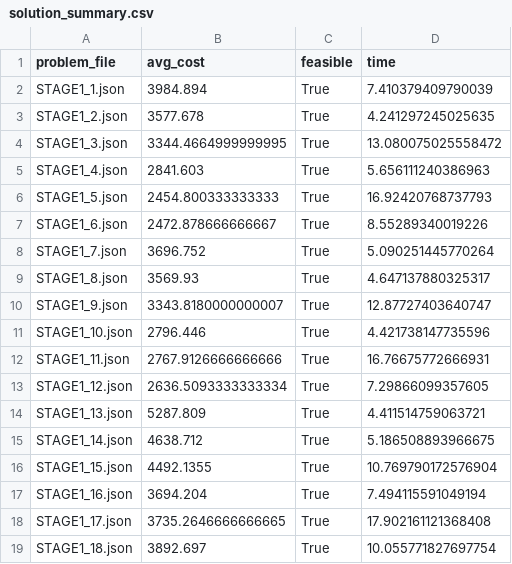
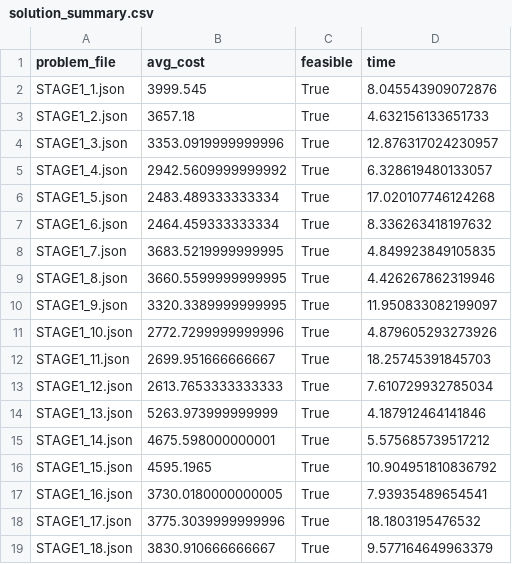
Before and after one commit to understand-jin/kongdoll_bamdoll, a CSV file: solution_summary.csv, drawn as a sheet.

```diff
--- a/solution_summary.csv
+++ b/solution_summary.csv
@@ -1,19 +1,19 @@
 problem_file,avg_cost,feasible,time
-STAGE1_1.json,3984.894,True,7.410379409790039
-STAGE1_2.json,3577.678,True,4.241297245025635
-STAGE1_3.json,3344.4664999999995,True,13.080075025558472
-STAGE1_4.json,2841.603,True,5.656111240386963
-STAGE1_5.json,2454.800333333333,True,16.92420768737793
-STAGE1_6.json,2472.878666666667,True,8.55289340019226
-STAGE1_7.json,3696.752,True,5.090251445770264
-STAGE1_8.json,3569.93,True,4.647137880325317
-STAGE1_9.json,3343.8180000000007,True,12.87727403640747
-STAGE1_10.json,2796.446,True,4.421738147735596
-STAGE1_11.json,2767.9126666666666,True,16.76675772666931
-STAGE1_12.json,2636.5093333333334,True,7.29866099357605
-STAGE1_13.json,5287.809,True,4.411514759063721
-STAGE1_14.json,4638.712,True,5.186508893966675
-STAGE1_15.json,4492.1355,True,10.769790172576904
-STAGE1_16.json,3694.204,True,7.494115591049194
-STAGE1_17.json,3735.2646666666665,True,17.902161121368408
-STAGE1_18.json,3892.697,True,10.055771827697754
+STAGE1_1.json,3999.545,True,8.045543909072876
+STAGE1_2.json,3657.18,True,4.632156133651733
+STAGE1_3.json,3353.0919999999996,True,12.876317024230957
+STAGE1_4.json,2942.5609999999992,True,6.328619480133057
+STAGE1_5.json,2483.489333333334,True,17.020107746124268
+STAGE1_6.json,2464.459333333334,True,8.336263418197632
+STAGE1_7.json,3683.5219999999995,True,4.849923849105835
+STAGE1_8.json,3660.5599999999995,True,4.426267862319946
+STAGE1_9.json,3320.3389999999995,True,11.950833082199097
+STAGE1_10.json,2772.7299999999996,True,4.879605293273926
+STAGE1_11.json,2699.951666666667,True,18.25745391845703
+STAGE1_12.json,2613.7653333333333,True,7.610729932785034
+STAGE1_13.json,5263.973999999999,True,4.187912464141846
+STAGE1_14.json,4675.598000000001,True,5.575685739517212
+STAGE1_15.json,4595.1965,True,10.904951810836792
+STAGE1_16.json,3730.0180000000005,True,7.93935489654541
+STAGE1_17.json,3775.3039999999996,True,18.1803195476532
+STAGE1_18.json,3830.910666666667,True,9.577164649963379
```
Also changed, not shown: 3 other files.
